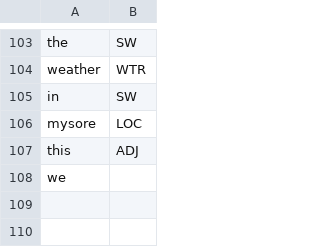
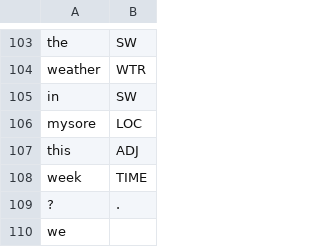
Before and after one commit to cutegirl520/SmartFarm-Assistant-NLP-ANN, a CSV file: datasets/data-tags.csv, drawn as a sheet; only a part is shown, gaps mark what is left out.

```diff
--- a/datasets/data-tags.csv
+++ b/datasets/data-tags.csv
@@ -107,2 +107,4 @@ mysore,LOC
 this,ADJ
+week,TIME
+?,.
 we
```
